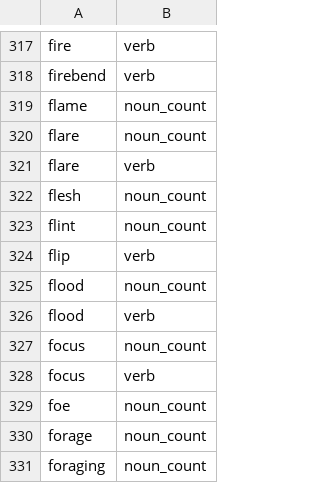
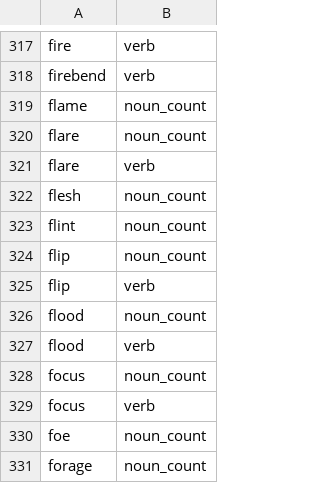
Before and after one commit to msmorgan/deckmaste.rs, a TSV file: crates/deckmaste_english/src/regular-vocabulary.tsv, drawn as a sheet; only a part is shown, gaps mark what is left out; the shorter side is filled out with more unchanged rows; the diff names each change by its address in the sheet, - before the commit and + after, or states it on an @@ line.

Commit message:
english: type coin-flip results and repair chance/voting lexical gaps (117 clause spans / 1692 source tokens recovered)

```diff
--- a/crates/deckmaste_english/src/regular-vocabulary.tsv
+++ b/crates/deckmaste_english/src/regular-vocabulary.tsv
+row 324: flip | noun_count
```
Also changed, not shown: 7 other files.
